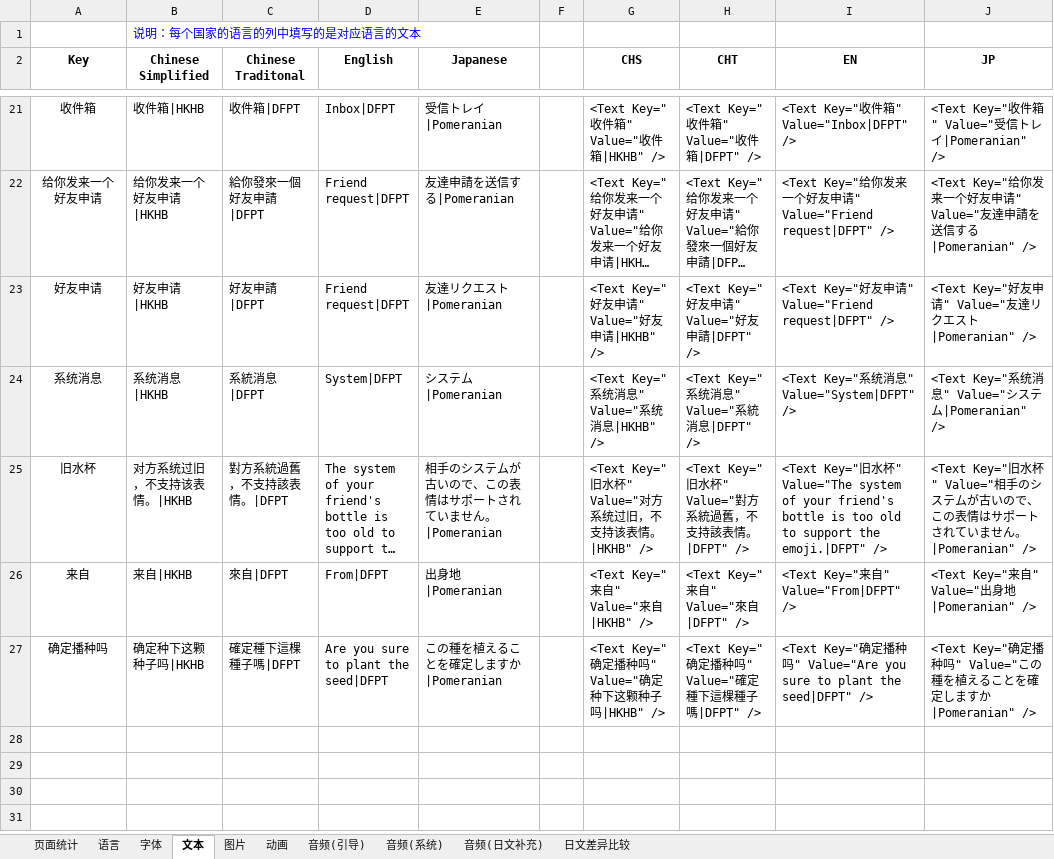
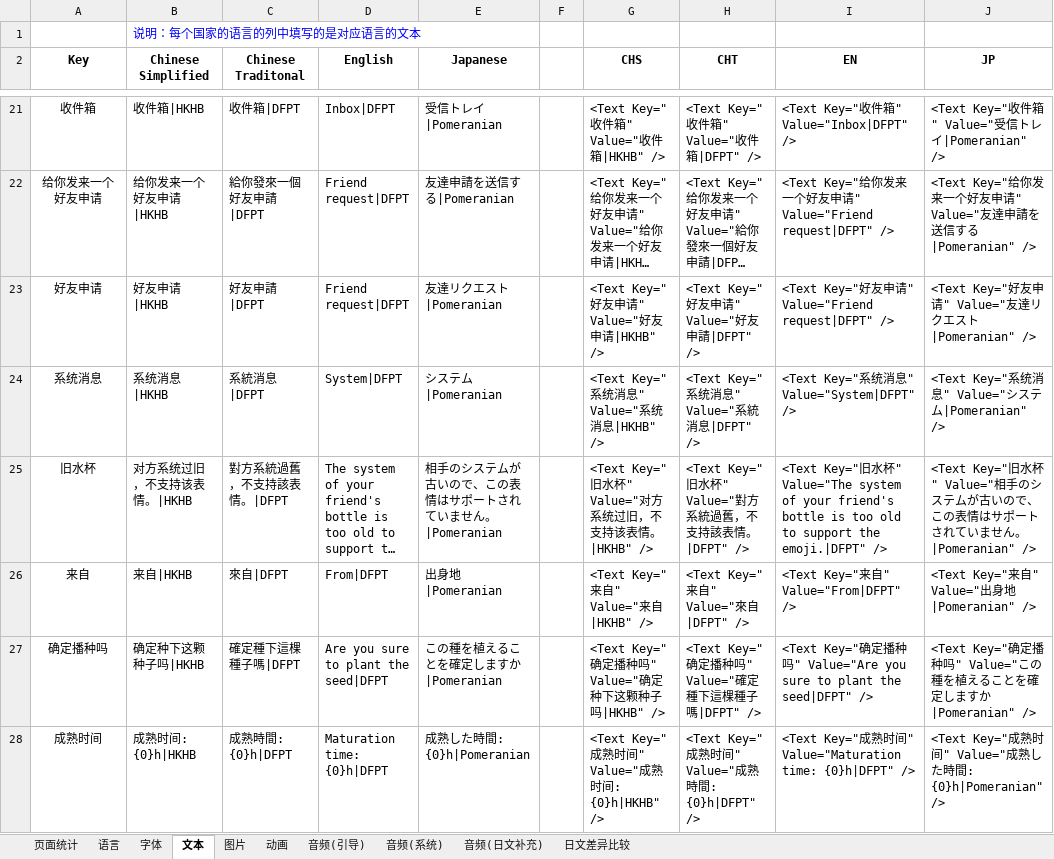
Before and after one commit to EarlyAnt/HankConfig, an Excel workbook: 国际化数据配置.xlsx, sheet 文本, drawn as a sheet; only a part is shown, gaps mark what is left out; long unchanged cells end in …; values as stored, in another font and other column widths than the file's, no borders; table styles not drawn; the diff names each change by its address in the sheet, - before the commit and + after, or states it on an @@ line.

```diff
--- a/国际化数据配置.xlsx (sheet 文本)
+++ b/国际化数据配置.xlsx (sheet 文本)
+row 28: 成熟时间 | 成熟时间: {0}h|HKHB | 成熟時間: {0}h|DFPT | Maturation time: {0}h|DFPT | 成熟した時間: {0}h|Pomeranian |  | <Text Key="成熟时间" Value="成熟时间: {0}h|HKHB" /> | <Text Key="成熟时间" Value="成熟時間: {0}h|DFPT" /> | <Text Key="成熟时间" Value="Maturation time: {0}h|DFPT" /> | <Text Key="成熟时间" Value="成熟した時間: {0}h|Pomeranian" />
```
Also changed, not shown: 1 other file.
